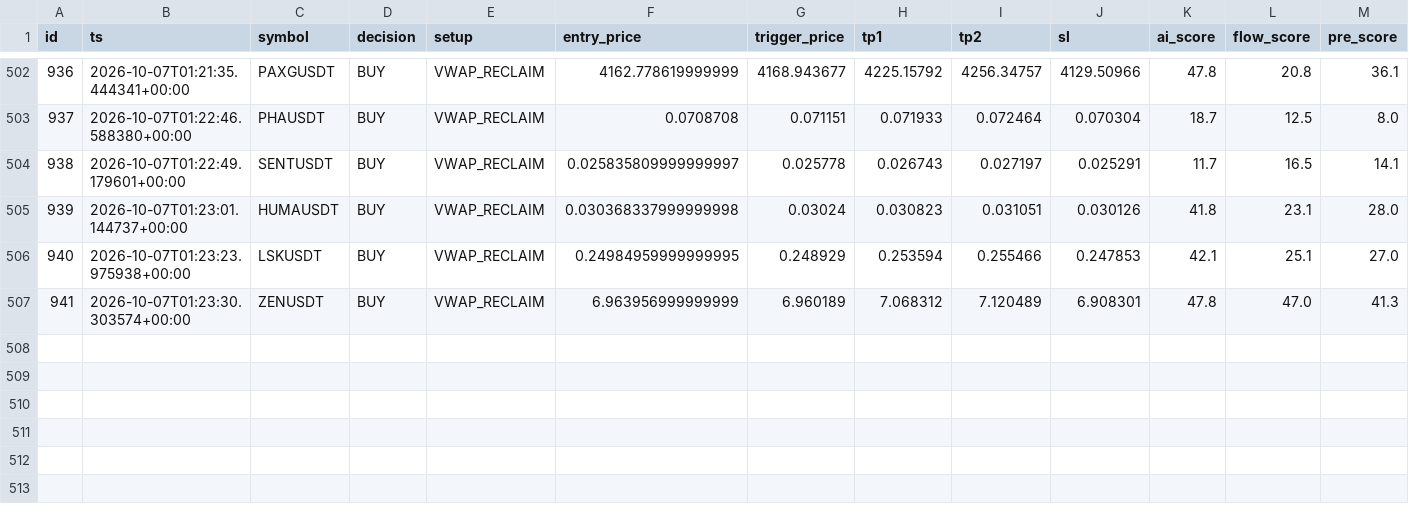
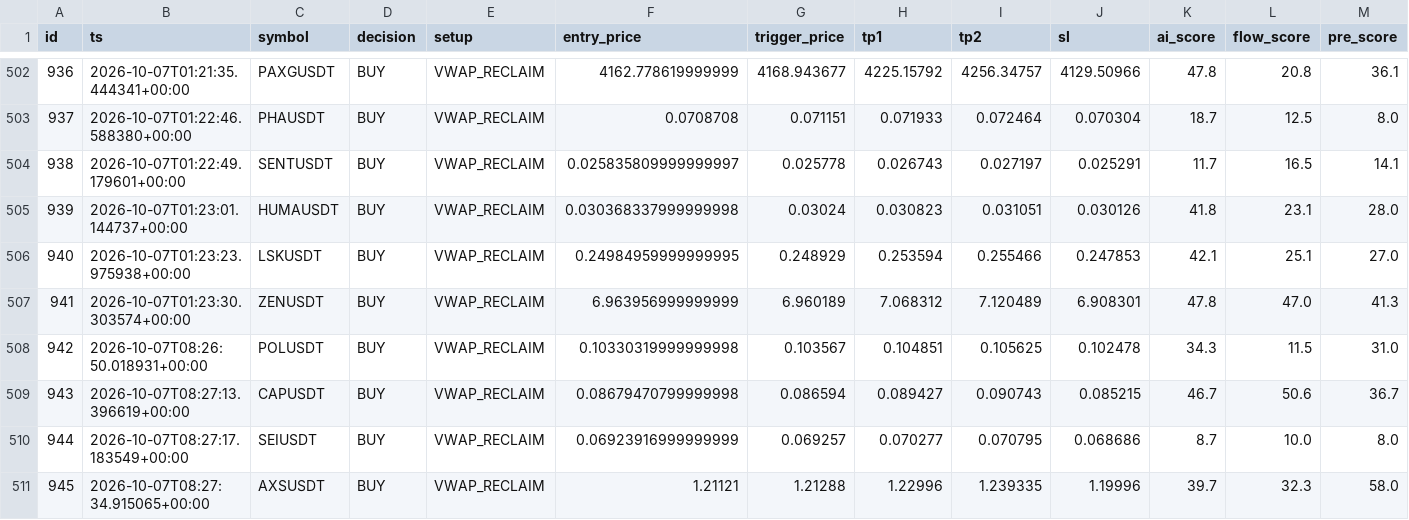
Before and after one commit to rank1984/crypto-bot, a CSV file: data/learning_dataset.csv, drawn as a sheet; only a part is shown, gaps mark what is left out; rows hold the shown columns only; the diff names each change by its address in the sheet, - before the commit and + after, or states it on an @@ line.

```diff
--- a/data/learning_dataset.csv
+++ b/data/learning_dataset.csv
+row 508: 942 | 2026-10-07T08:26:50.018931+00:00 | POLUSDT | BUY | VWAP_RECLAIM | 0.10330319999999998 | 0.103567 | 0.104851 | 0.105625 | 0.102478 | 34.3 | 11.5 | 31.0
+row 509: 943 | 2026-10-07T08:27:13.396619+00:00 | CAPUSDT | BUY | VWAP_RECLAIM | 0.08679470799999998 | 0.086594 | 0.089427 | 0.090743 | 0.085215 | 46.7 | 50.6 | 36.7
+row 510: 944 | 2026-10-07T08:27:17.183549+00:00 | SEIUSDT | BUY | VWAP_RECLAIM | 0.06923916999999999 | 0.069257 | 0.070277 | 0.070795 | 0.068686 | 8.7 | 10.0 | 8.0
+row 511: 945 | 2026-10-07T08:27:34.915065+00:00 | AXSUSDT | BUY | VWAP_RECLAIM | 1.21121 | 1.21288 | 1.22996 | 1.239335 | 1.19996 | 39.7 | 32.3 | 58.0
```
Also changed, not shown: shadow_results.csv, 1 other file.
